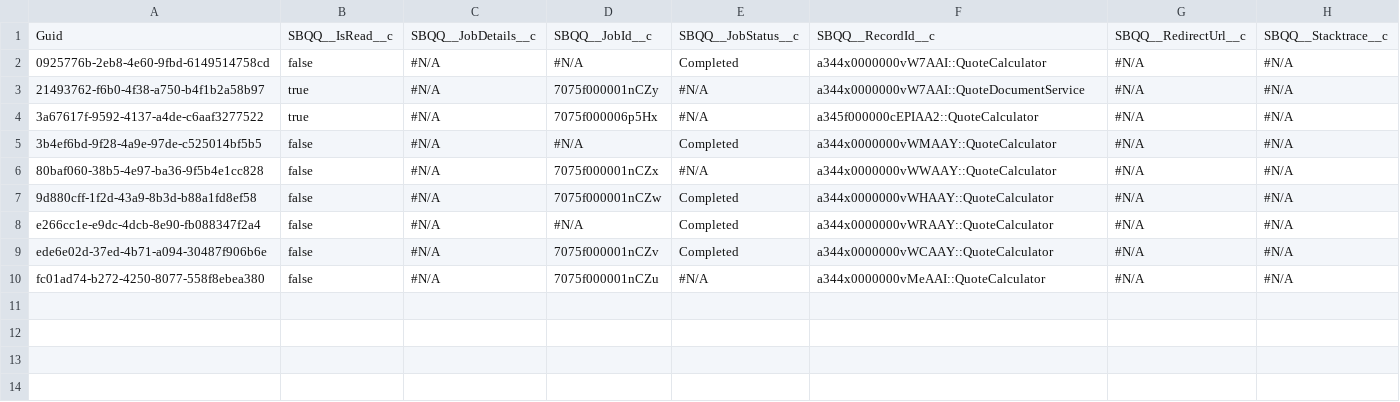
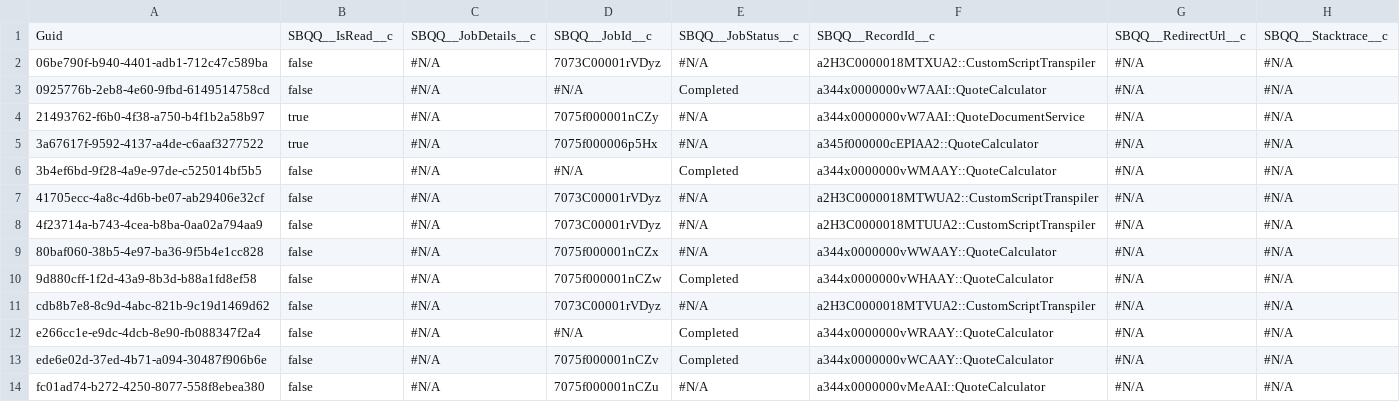
Before and after one commit to dblackprodly/s21, a CSV file: SBQQ__RecordJob__c.csv, drawn as a sheet; the diff names each change by its address in the sheet, - before the commit and + after, or states it on an @@ line.

Commit message:
Initial seed

```diff
--- a/SBQQ__RecordJob__c.csv
+++ b/SBQQ__RecordJob__c.csv
+row 2: 06be790f-b940-4401-adb1-712c47c589ba | false | #N/A | 7073C00001rVDyz | #N/A | a2H3C0000018MTXUA2::CustomScriptTranspiler | #N/A | #N/A
+row 7: 41705ecc-4a8c-4d6b-be07-ab29406e32cf | false | #N/A | 7073C00001rVDyz | #N/A | a2H3C0000018MTWUA2::CustomScriptTranspiler | #N/A | #N/A
+row 8: 4f23714a-b743-4cea-b8ba-0aa02a794aa9 | false | #N/A | 7073C00001rVDyz | #N/A | a2H3C0000018MTUUA2::CustomScriptTranspiler | #N/A | #N/A
+row 11: cdb8b7e8-8c9d-4abc-821b-9c19d1469d62 | false | #N/A | 7073C00001rVDyz | #N/A | a2H3C0000018MTVUA2::CustomScriptTranspiler | #N/A | #N/A
```
